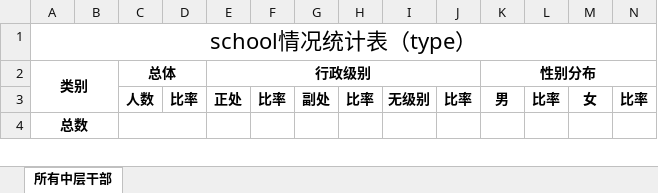
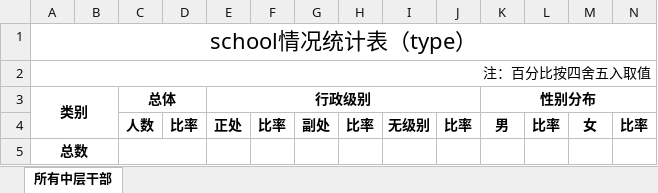
Before and after one commit to xvchaoqun/owip, an Excel workbook: src/main/resources/xlsx/cadre/cadre_template.xlsx, sheet 所有中层干部, drawn as a sheet; only a part is shown; values as stored, in another font and other column widths than the file's, no borders; the diff names each change by its address in the sheet, - before the commit and + after, or states it on an @@ line.

```diff
--- a/src/main/resources/xlsx/cadre/cadre_template.xlsx (sheet 所有中层干部)
+++ b/src/main/resources/xlsx/cadre/cadre_template.xlsx (sheet 所有中层干部)
+row 2: 注：百分比按四舍五入取值
```
Also changed, not shown: 5 other files.
